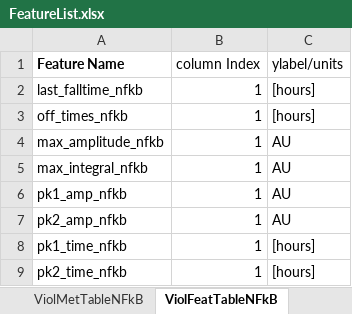
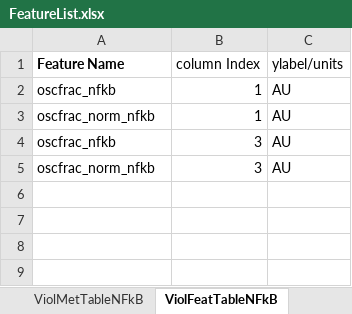
Before and after one commit to stefanieluecke/MACKtrack-for-NFkappaB-and-p38-dynamics, an Excel workbook: Metrics_SL/FeatureList.xlsx, sheet ViolFeatTableNFkB, drawn as a sheet; values as stored, in another font and other column widths than the file's, no borders; charts and pictures not drawn; removed rows and columns are numbered as before the commit, all else as after; the diff names each change by its address in the sheet, - before the commit and + after, or states it on an @@ line.

```diff
--- a/Metrics_SL/FeatureList.xlsx (sheet ViolFeatTableNFkB)
+++ b/Metrics_SL/FeatureList.xlsx (sheet ViolFeatTableNFkB)
-row 2: last_falltime_nfkb | 1 | [hours]
-row 3: off_times_nfkb | 1 | [hours]
-row 4: max_amplitude_nfkb | 1 | AU
-row 5: max_integral_nfkb | 1 | AU
-A2 (Feature Name): pk1_amp_nfkb
+A2 (Feature Name): oscfrac_nfkb
-A3 (Feature Name): pk2_amp_nfkb
+A3 (Feature Name): oscfrac_norm_nfkb
-row 8: pk1_time_nfkb | 1 | [hours]
-row 9: pk2_time_nfkb | 1 | [hours]
+row 4: oscfrac_nfkb | 3 | AU
+row 5: oscfrac_norm_nfkb | 3 | AU
```
Also changed, not shown: sheet FeatureList, sheet Sheet1, sheet ViolFeatTableKTR, sheet PeakStats, other sheet tabs, charts or pictures, 9 other files.
